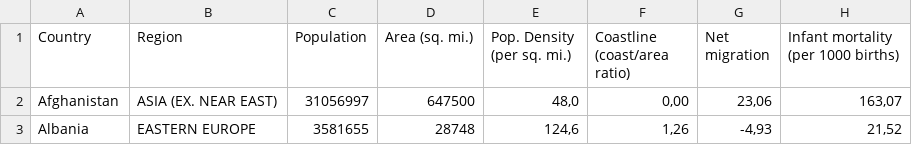
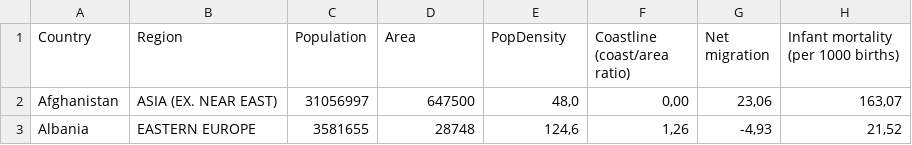
Before and after one commit to tao-pr/thundercats, a CSV file: samples/src/main/resources/countries-of-the-world.csv, drawn as a sheet; only a part is shown; the diff names each change by its address in the sheet, - before the commit and + after, or states it on an @@ line.

Commit message:
rectify sample csv headers

```diff
--- a/samples/src/main/resources/countries-of-the-world.csv
+++ b/samples/src/main/resources/countries-of-the-world.csv
-D1: Area (sq. mi.)
+D1: Area
-E1: Pop. Density (per sq. mi.)
+E1: PopDensity
```
Also changed, not shown: 1 other file.
